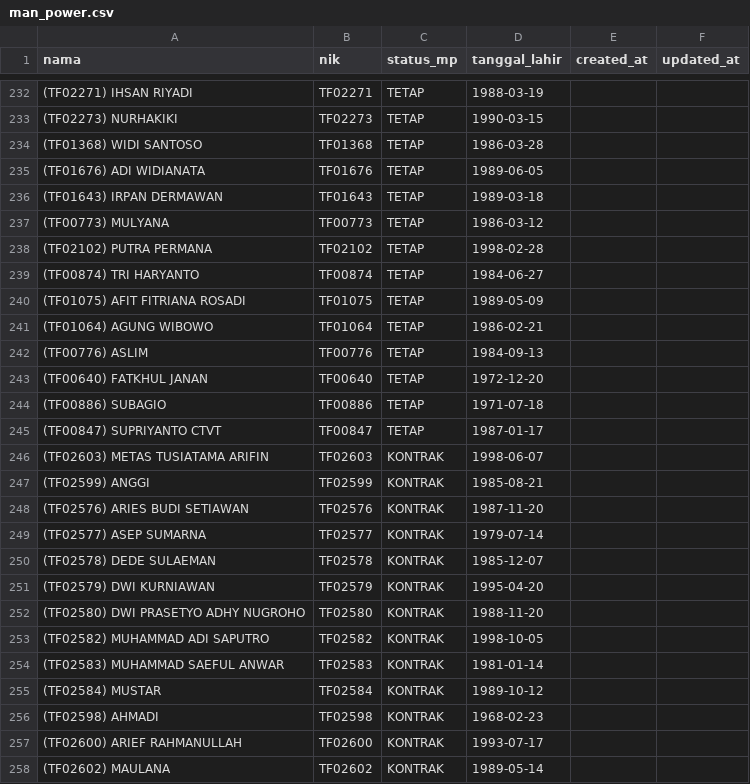
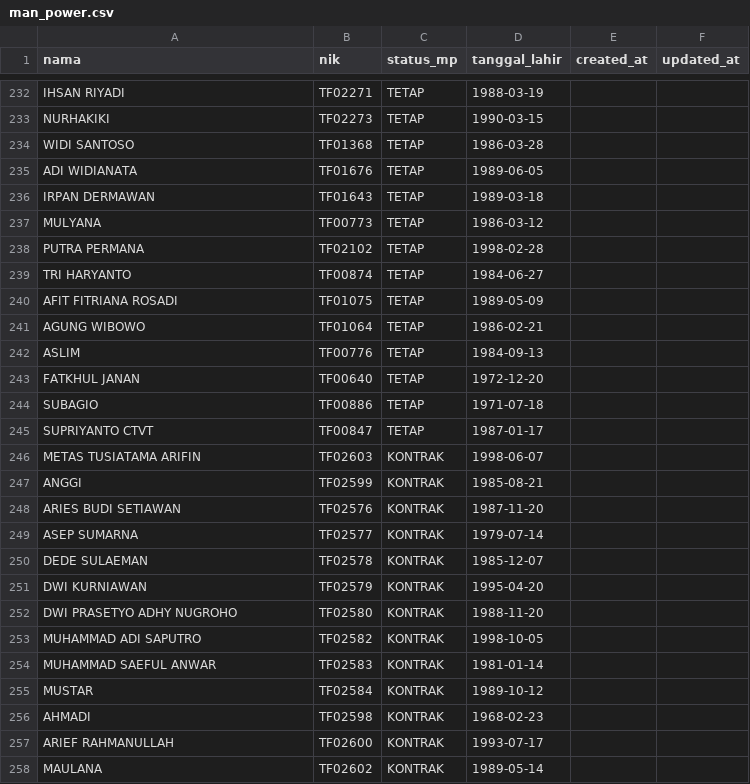
Before and after one commit to StevenLiong/supplychain, a CSV file: database/seeders/csv/man_power.csv, drawn as a sheet; only a part is shown, gaps mark what is left out; the diff covers the shown part only; the diff names each change by its address in the sheet, - before the commit and + after, or states it on an @@ line.

```diff
--- a/database/seeders/csv/man_power.csv
+++ b/database/seeders/csv/man_power.csv
-A232 (nama): (TF02271) IHSAN RIYADI
+A232 (nama): IHSAN RIYADI
-A233 (nama): (TF02273) NURHAKIKI
+A233 (nama): NURHAKIKI
-A234 (nama): (TF01368) WIDI SANTOSO
+A234 (nama): WIDI SANTOSO
-A235 (nama): (TF01676) ADI WIDIANATA
+A235 (nama): ADI WIDIANATA
-A236 (nama): (TF01643) IRPAN DERMAWAN
+A236 (nama): IRPAN DERMAWAN
-A237 (nama): (TF00773) MULYANA
+A237 (nama): MULYANA
-A238 (nama): (TF02102) PUTRA PERMANA
+A238 (nama): PUTRA PERMANA
-A239 (nama): (TF00874) TRI HARYANTO
+A239 (nama): TRI HARYANTO
-A240 (nama): (TF01075) AFIT FITRIANA ROSADI
+A240 (nama): AFIT FITRIANA ROSADI
-A241 (nama): (TF01064) AGUNG WIBOWO
+A241 (nama): AGUNG WIBOWO
-A242 (nama): (TF00776) ASLIM
+A242 (nama): ASLIM
-A243 (nama): (TF00640) FATKHUL JANAN
+A243 (nama): FATKHUL JANAN
-A244 (nama): (TF00886) SUBAGIO
+A244 (nama): SUBAGIO
-A245 (nama): (TF00847) SUPRIYANTO CTVT
+A245 (nama): SUPRIYANTO CTVT
-A246 (nama): (TF02603) METAS TUSIATAMA ARIFIN
+A246 (nama): METAS TUSIATAMA ARIFIN
-A247 (nama): (TF02599) ANGGI
+A247 (nama): ANGGI
-A248 (nama): (TF02576) ARIES BUDI SETIAWAN
+A248 (nama): ARIES BUDI SETIAWAN
-A249 (nama): (TF02577) ASEP SUMARNA
+A249 (nama): ASEP SUMARNA
-A250 (nama): (TF02578) DEDE SULAEMAN
+A250 (nama): DEDE SULAEMAN
-A251 (nama): (TF02579) DWI KURNIAWAN
+A251 (nama): DWI KURNIAWAN
-A252 (nama): (TF02580) DWI PRASETYO ADHY NUGROHO
+A252 (nama): DWI PRASETYO ADHY NUGROHO
-A253 (nama): (TF02582) MUHAMMAD ADI SAPUTRO
+A253 (nama): MUHAMMAD ADI SAPUTRO
-A254 (nama): (TF02583) MUHAMMAD SAEFUL ANWAR
+A254 (nama): MUHAMMAD SAEFUL ANWAR
-A255 (nama): (TF02584) MUSTAR
+A255 (nama): MUSTAR
-A256 (nama): (TF02598) AHMADI
+A256 (nama): AHMADI
-A257 (nama): (TF02600) ARIEF RAHMANULLAH
+A257 (nama): ARIEF RAHMANULLAH
-A258 (nama): (TF02602) MAULANA
+A258 (nama): MAULANA
```
Also changed, not shown: 56 edited cells elsewhere in this file, 11 other files.
